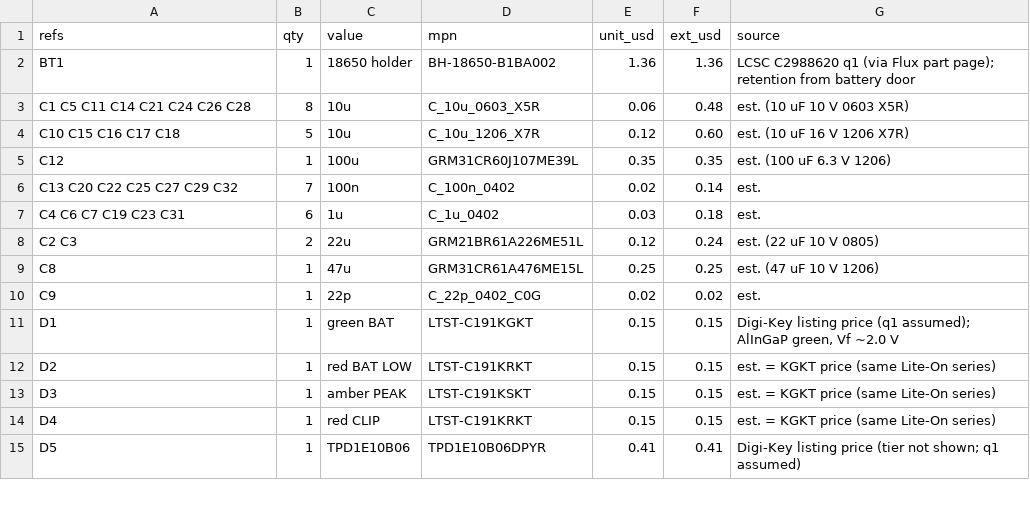
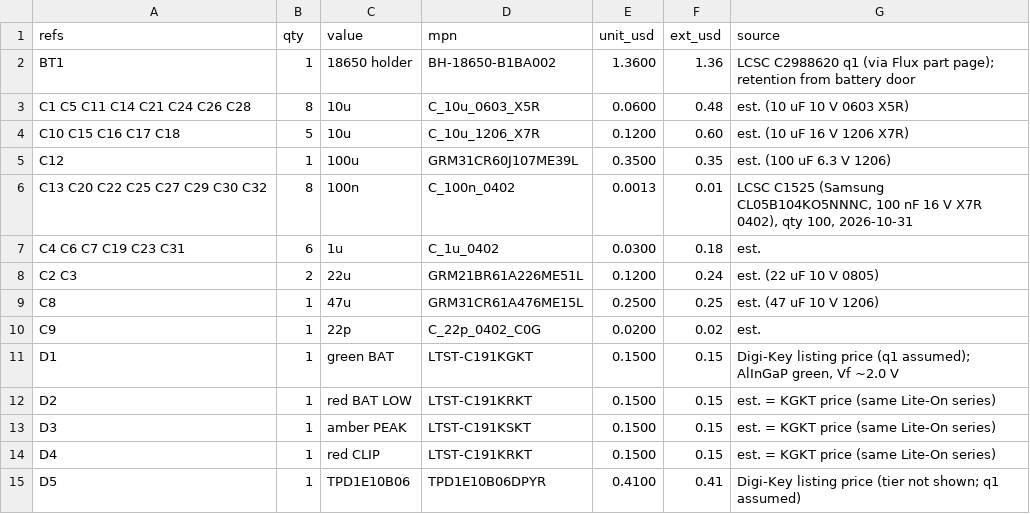
Before and after one commit to saturncity/openpack, a CSV file: hw/pack/out/bom.csv, drawn as a sheet; only a part is shown; the diff covers the shown part only.

```diff
--- a/hw/pack/out/bom.csv
+++ b/hw/pack/out/bom.csv
@@ -1,15 +1,15 @@
 refs,qty,value,mpn,unit_usd,ext_usd,source
-BT1,1,18650 holder,BH-18650-B1BA002,1.36,1.36,LCSC C2988620 q1 (via Flux part page); retention from battery door
-C1 C5 C11 C14 C21 C24 C26 C28,8,10u,C_10u_0603_X5R,0.06,0.48,est. (10 uF 10 V 0603 X5R)
-C10 C15 C16 C17 C18,5,10u,C_10u_1206_X7R,0.12,0.60,est. (10 uF 16 V 1206 X7R)
-C12,1,100u,GRM31CR60J107ME39L,0.35,0.35,est. (100 uF 6.3 V 1206)
-C13 C20 C22 C25 C27 C29 C32,7,100n,C_100n_0402,0.02,0.14,est.
-C4 C6 C7 C19 C23 C31,6,1u,C_1u_0402,0.03,0.18,est.
-C2 C3,2,22u,GRM21BR61A226ME51L,0.12,0.24,est. (22 uF 10 V 0805)
-C8,1,47u,GRM31CR61A476ME15L,0.25,0.25,est. (47 uF 10 V 1206)
-C9,1,22p,C_22p_0402_C0G,0.02,0.02,est.
-D1,1,green BAT,LTST-C191KGKT,0.15,0.15,"Digi-Key listing price (q1 assumed); AlInGaP green, Vf ~2.0 V"
-D2,1,red BAT LOW,LTST-C191KRKT,0.15,0.15,est. = KGKT price (same Lite-On series)
-D3,1,amber PEAK,LTST-C191KSKT,0.15,0.15,est. = KGKT price (same Lite-On series)
-D4,1,red CLIP,LTST-C191KRKT,0.15,0.15,est. = KGKT price (same Lite-On series)
-D5,1,TPD1E10B06,TPD1E10B06DPYR,0.41,0.41,Digi-Key listing price (tier not shown; q1 assumed)
+BT1,1,18650 holder,BH-18650-B1BA002,1.3600,1.36,LCSC C2988620 q1 (via Flux part page); retention from battery door
+C1 C5 C11 C14 C21 C24 C26 C28,8,10u,C_10u_0603_X5R,0.0600,0.48,est. (10 uF 10 V 0603 X5R)
+C10 C15 C16 C17 C18,5,10u,C_10u_1206_X7R,0.1200,0.60,est. (10 uF 16 V 1206 X7R)
+C12,1,100u,GRM31CR60J107ME39L,0.3500,0.35,est. (100 uF 6.3 V 1206)
+C13 C20 C22 C25 C27 C29 C30 C32,8,100n,C_100n_0402,0.0013,0.01,"LCSC C1525 (Samsung CL05B104KO5NNNC, 100 nF 16 V X7R 0402), qty 100, 2026-10-31"
+C4 C6 C7 C19 C23 C31,6,1u,C_1u_0402,0.0300,0.18,est.
+C2 C3,2,22u,GRM21BR61A226ME51L,0.1200,0.24,est. (22 uF 10 V 0805)
+C8,1,47u,GRM31CR61A476ME15L,0.2500,0.25,est. (47 uF 10 V 1206)
+C9,1,22p,C_22p_0402_C0G,0.0200,0.02,est.
+D1,1,green BAT,LTST-C191KGKT,0.1500,0.15,"Digi-Key listing price (q1 assumed); AlInGaP green, Vf ~2.0 V"
+D2,1,red BAT LOW,LTST-C191KRKT,0.1500,0.15,est. = KGKT price (same Lite-On series)
+D3,1,amber PEAK,LTST-C191KSKT,0.1500,0.15,est. = KGKT price (same Lite-On series)
+D4,1,red CLIP,LTST-C191KRKT,0.1500,0.15,est. = KGKT price (same Lite-On series)
+D5,1,TPD1E10B06,TPD1E10B06DPYR,0.4100,0.41,Digi-Key listing price (tier not shown; q1 assumed)
```
Also changed, not shown: 1 added row, 1 removed row and 43 edited cells elsewhere in this file, hw/bom/pack_uk.csv, 15 other files.
